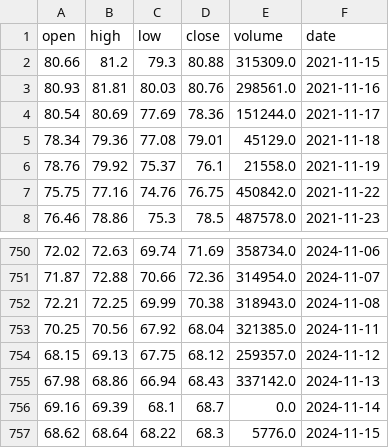
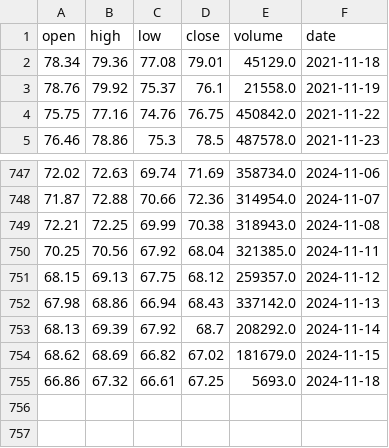
Before and after one commit to AnatolPoiata/oilforecast, a CSV file: historical_data.csv, drawn as a sheet; only a part is shown, gaps mark what is left out.

```diff
--- a/historical_data.csv
+++ b/historical_data.csv
@@ -1,5 +1,2 @@
 open,high,low,close,volume,date
-80.66,81.2,79.3,80.88,315309.0,2021-11-15
-80.93,81.81,80.03,80.76,298561.0,2021-11-16
-80.54,80.69,77.69,78.36,151244.0,2021-11-17
 78.34,79.36,77.08,79.01,45129.0,2021-11-18
@@ -755,3 +752,4 @@ open,high,low,close,volume,date
 67.98,68.86,66.94,68.43,337142.0,2024-11-13
-69.16,69.39,68.1,68.7,0.0,2024-11-14
-68.62,68.64,68.22,68.3,5776.0,2024-11-15
+68.13,69.39,67.92,68.7,208292.0,2024-11-14
+68.62,68.69,66.82,67.02,181679.0,2024-11-15
+66.86,67.32,66.61,67.25,5693.0,2024-11-18
```
Also changed, not shown: forecast_data.csv.
